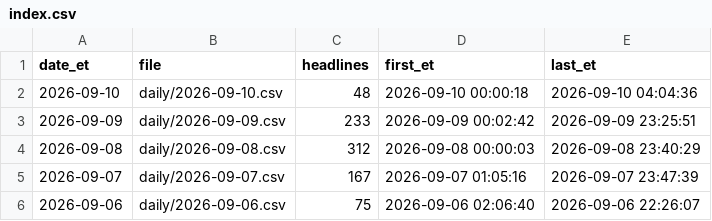
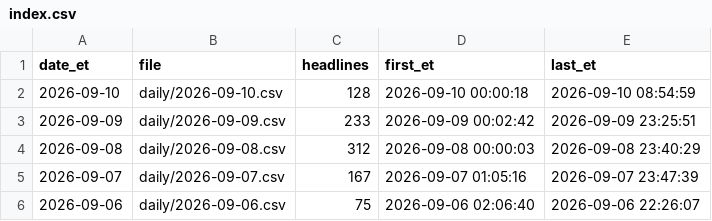
Before and after one commit to marcusa23-a11y/fj, a CSV file: index.csv, drawn as a sheet; only a part is shown.

```diff
--- a/index.csv
+++ b/index.csv
@@ -1,3 +1,3 @@
 date_et,file,headlines,first_et,last_et
-2026-09-10,daily/2026-09-10.csv,48,2026-09-10 00:00:18,2026-09-10 04:04:36
+2026-09-10,daily/2026-09-10.csv,128,2026-09-10 00:00:18,2026-09-10 08:54:59
 2026-09-09,daily/2026-09-09.csv,233,2026-09-09 00:02:42,2026-09-09 23:25:51
```
Also changed, not shown: 3 other files.
